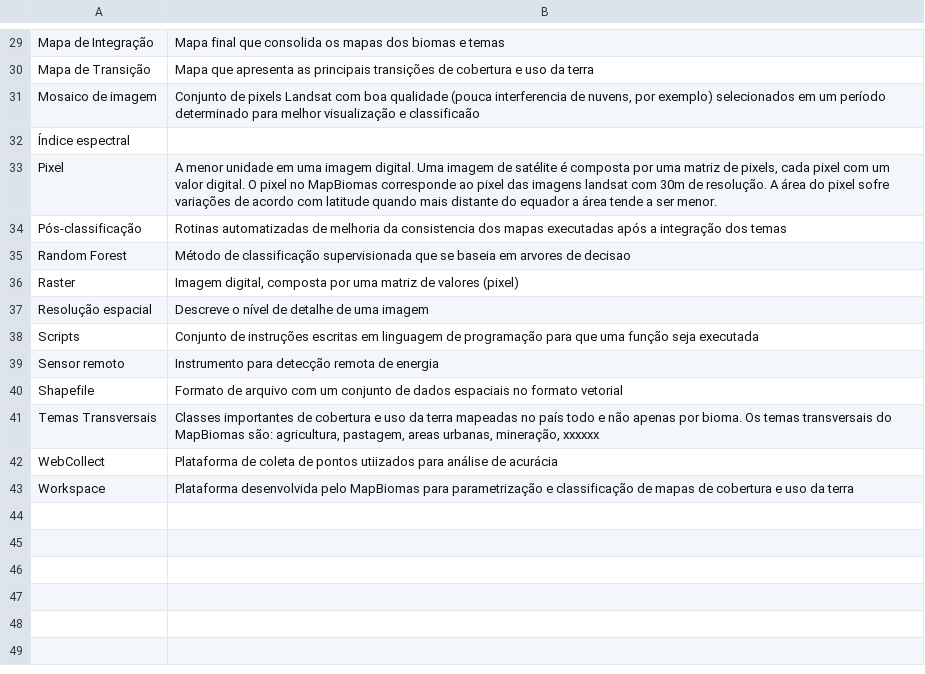
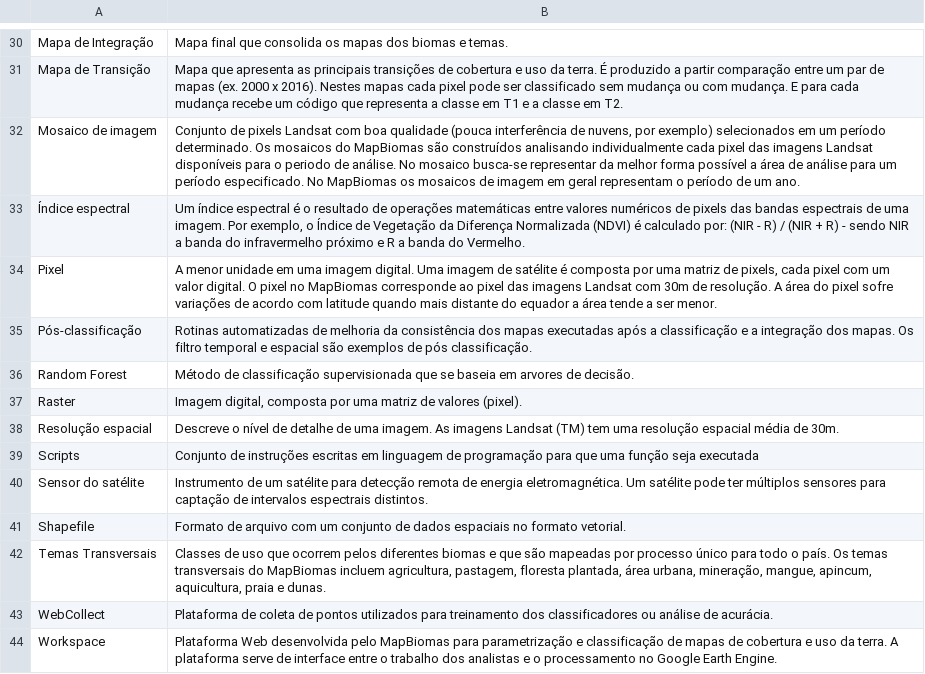
Before and after one commit to GRSEB9S/mapbiomas, a CSV file: db/data/glossary_seed.csv, drawn as a sheet; only a part is shown, gaps mark what is left out; removed rows and columns are numbered as before the commit, all else as after; the diff covers the shown part only; the diff names each change by its address in the sheet, - before the commit and + after, or states it on an @@ line.

```diff
--- a/db/data/glossary_seed.csv
+++ b/db/data/glossary_seed.csv
-B30: …biomas e temas
+B30: …biomas e temas.
-B31: …uso da terra
+B31: …uso da terra. É produzido a partir comparação entre um par de mapas (ex. 2000 x 2016). Nestes mapas cada pixel pode ser classificado sem mudança ou com mudança. E para cada mudança recebe um código que representa a classe em T1 e a classe em T2.
-B32: …qualidade (pouca interferencia de nuvens, por exemplo) selecionados em um período determinado para melhor visualização e classificaão
+B32: …qualidade (pouca interferência de nuvens, por exemplo) selecionados em um período determinado. Os mosaicos do MapBiomas são construídos analisando individualmente cada pixel das imagens Landsat disponíveis para o periodo de análise. No mosaico busca-se representar da melhor forma possível a área de análise para um período especificado. No MapBiomas os mosaicos de imagem em geral representam o período de um ano.
-B33: (empty)
+B33: Um índice espectral é o resultado de operações matemáticas entre valores numéricos de pixels das bandas espectrais de uma imagem. Por exemplo, o Índice de Vegetação da Diferença Normalizada (NDVI) é calculado por: (NIR - R) / (NIR + R) - sendo NIR a banda do infravermelho próximo e R a banda do Vermelho.
-B34: …das imagens landsat com 30m…
+B34: …das imagens Landsat com 30m…
-B35: …melhoria da consistencia dos mapas executadas após a integração dos temas
+B35: …melhoria da consistência dos mapas executadas após a classificação e a integração dos mapas. Os filtro temporal e espacial são exemplos de pós classificação.
-B36: …arvores de decisao
+B36: …arvores de decisão.
-B37: …de valores (pixel)
+B37: …de valores (pixel).
-B38: …de uma imagem
+B38: …de uma imagem. As imagens Landsat (TM) tem uma resolução espacial média de 30m.
-row 39: Sensor remoto | Instrumento para detecção remota de energia
+row 40: Sensor do satélite | Instrumento de um satélite para detecção remota de energia eletromagnética. Um satélite pode ter múltiplos sensores para captação de intervalos espectrais distintos.
-B41: …no formato vetorial
+B41: …no formato vetorial.
-B42: Classes importantes de cobertura e uso da terra mapeadas no país todo e não apenas por bioma. Os temas transversais do MapBiomas são: agricultura, pastagem, areas urbanas, mineração, xxxxxx
+B42: Classes de uso que ocorrem pelos diferentes biomas e que são mapeadas por processo único para todo o país. Os temas transversais do MapBiomas incluem agricultura, pastagem, floresta plantada, área urbana, mineração, mangue, apincum, aquicultura, praia e dunas.
-B43: …de pontos utiizados para análise de acurácia
+B43: …de pontos utilizados para treinamento dos classificadores ou análise de acurácia.
-B44: Plataforma desenvolvida pelo MapBiomas para parametrização e classificação de mapas de cobertura e uso da terra
+B44: Plataforma Web desenvolvida pelo MapBiomas para parametrização e classificação de mapas de cobertura e uso da terra. A plataforma serve de interface entre o trabalho dos analistas e o processamento no Google Earth Engine.
```
Also changed, not shown: 3 added rows, 2 removed rows and 25 edited cells elsewhere in this file.
